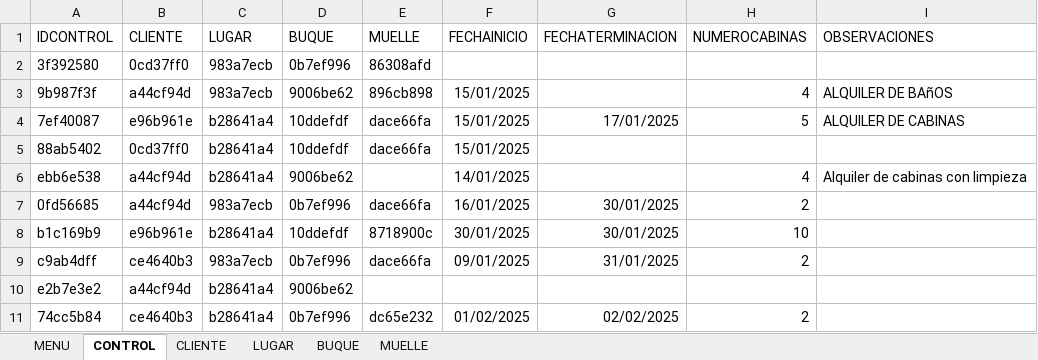
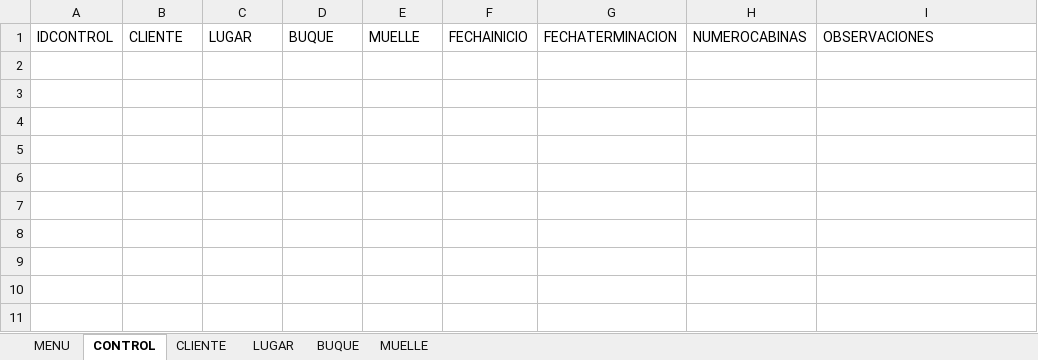
Before and after one commit to Ludert-hub/control-banos-portuarios, an Excel workbook: LIFRAN.xlsx, sheet CONTROL, drawn as a sheet; values as stored, in another font and other column widths than the file's, no borders; charts and pictures not drawn; the diff names each change by its address in the sheet, - before the commit and + after, or states it on an @@ line.

```diff
--- a/LIFRAN.xlsx (sheet CONTROL)
+++ b/LIFRAN.xlsx (sheet CONTROL)
-row 2: 3f392580 | 0cd37ff0 | 983a7ecb | 0b7ef996 | 86308afd
-row 3: 9b987f3f | a44cf94d | 983a7ecb | 9006be62 | 896cb898 | 15/01/2025 |  | 4 | ALQUILER DE BAñOS
-row 4: 7ef40087 | e96b961e | b28641a4 | 10ddefdf | dace66fa | 15/01/2025 | 17/01/2025 | 5 | ALQUILER DE CABINAS
-row 5: 88ab5402 | 0cd37ff0 | b28641a4 | 10ddefdf | dace66fa | 15/01/2025
-row 6: ebb6e538 | a44cf94d | b28641a4 | 9006be62 |  | 14/01/2025 |  | 4 | Alquiler de cabinas con limpieza
-row 7: 0fd56685 | a44cf94d | 983a7ecb | 0b7ef996 | dace66fa | 16/01/2025 | 30/01/2025 | 2
-row 8: b1c169b9 | e96b961e | b28641a4 | 10ddefdf | 8718900c | 30/01/2025 | 30/01/2025 | 10
-row 9: c9ab4dff | ce4640b3 | 983a7ecb | 0b7ef996 | dace66fa | 09/01/2025 | 31/01/2025 | 2
-row 10: e2b7e3e2 | a44cf94d | b28641a4 | 9006be62
-row 11: 74cc5b84 | ce4640b3 | b28641a4 | 0b7ef996 | dc65e232 | 01/02/2025 | 02/02/2025 | 2
```
Also changed, not shown: sheet CLIENTE, sheet MUELLE, sheet BUQUE, sheet LUGAR, charts or pictures, 3 other files.
